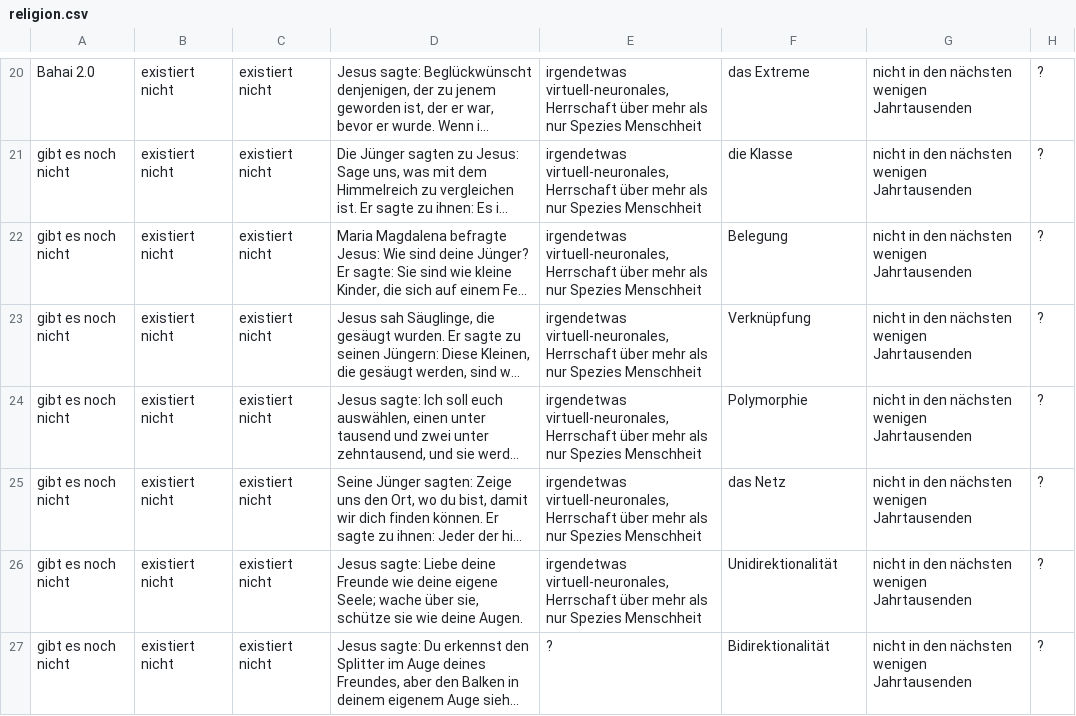
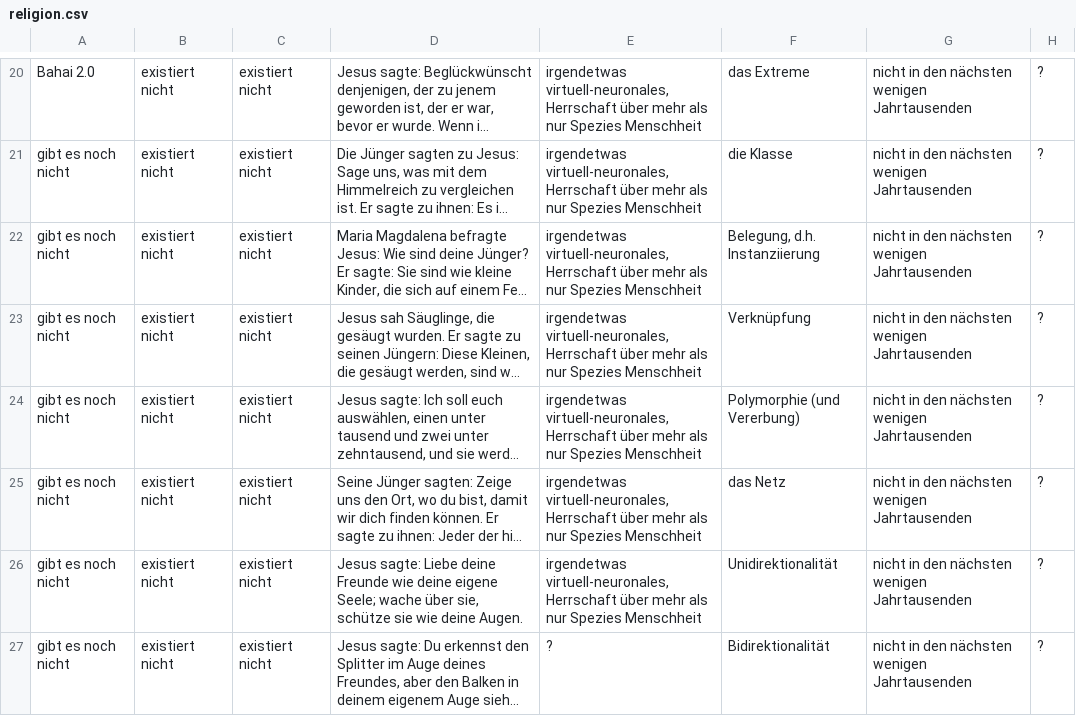
Before and after one commit to githubuser2000/reta-23-07-20, a CSV file: religion.csv, drawn as a sheet; only a part is shown, gaps mark what is left out; long unchanged cells end in …; the diff names each change by its address in the sheet, - before the commit and + after, or states it on an @@ line.

Commit message:
reli html 21 instantiierung 23 + vererbung

```diff
--- a/religion.csv
+++ b/religion.csv
-F22: Belegung
+F22: Belegung, d.h. Instanziierung
-F24: Polymorphie
+F24: Polymorphie (und Vererbung)
```
